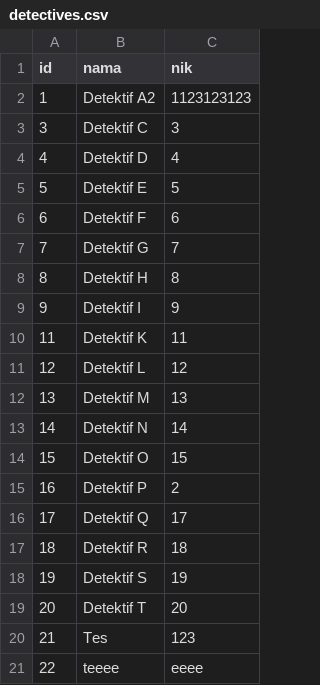
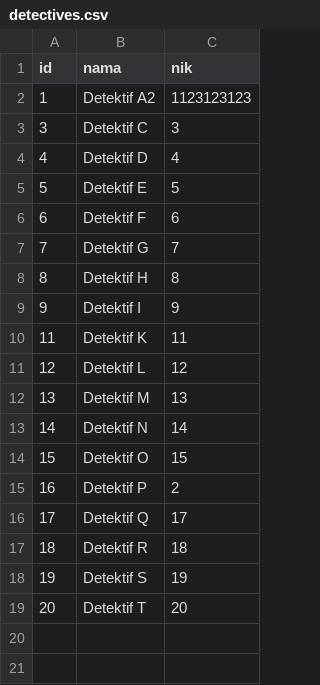
Before and after one commit to fathurwithyou/IF2150-2024-K01-G01-DetectiveTasksboard, a CSV file: src/data/detectives.csv, drawn as a sheet; the diff names each change by its address in the sheet, - before the commit and + after, or states it on an @@ line.

```diff
--- a/src/data/detectives.csv
+++ b/src/data/detectives.csv
-row 20: 21 | Tes | 123
-row 21: 22 | teeee | eeee
```
Also changed, not shown: src/data/suspects.csv, 19 other files.
